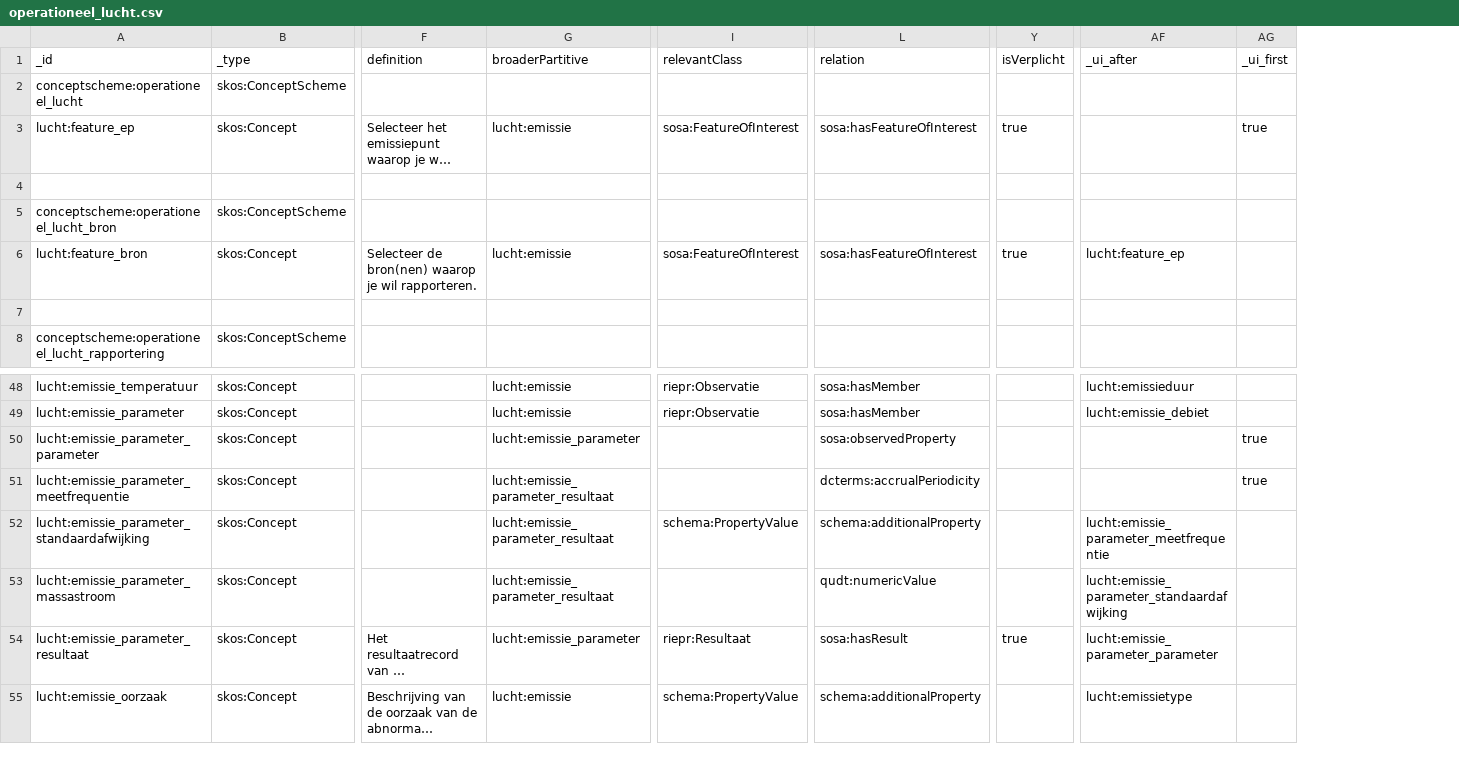
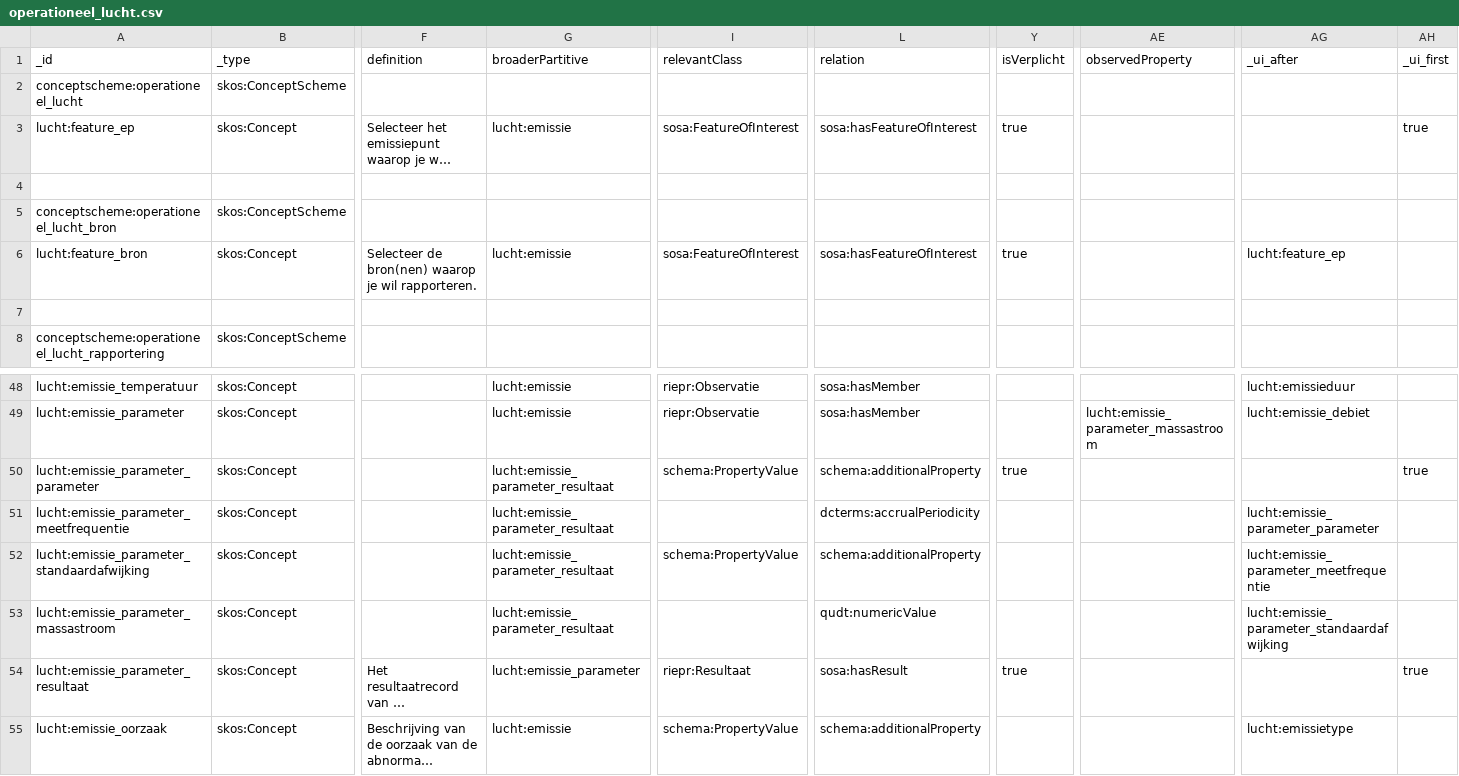
Before and after one commit to milieuinfo/codelijst-rie-iepr, a CSV file: src/source/operationeel_lucht.csv, drawn as a sheet; only a part is shown, gaps mark what is left out; long unchanged cells end in …; addresses are those after the commit; the diff names each change by its address in the sheet, - before the commit and + after, or states it on an @@ line.

```diff
--- a/src/source/operationeel_lucht.csv
+++ b/src/source/operationeel_lucht.csv
+column AE (observedProperty), row 49: lucht:emissie_parameter_massastroom
-G50 (broaderPartitive): lucht:emissie_parameter
+G50 (broaderPartitive): lucht:emissie_parameter_resultaat
-I50 (relevantClass): (empty)
+I50 (relevantClass): schema:PropertyValue
-L50 (relation): sosa:observedProperty
+L50 (relation): schema:additionalProperty
-Y50 (isVerplicht): (empty)
+Y50 (isVerplicht): true
-AG51 (_ui_after): (empty)
+AG51 (_ui_after): lucht:emissie_parameter_parameter
-AH51 (_ui_first): true
+AH51 (_ui_first): (empty)
-AG54 (_ui_after): lucht:emissie_parameter_parameter
+AG54 (_ui_after): (empty)
-AH54 (_ui_first): (empty)
+AH54 (_ui_first): true
```
Also changed, not shown: src/source/operationeel_grondwater.csv, src/source/operationeel_water.csv, 49 other files.
